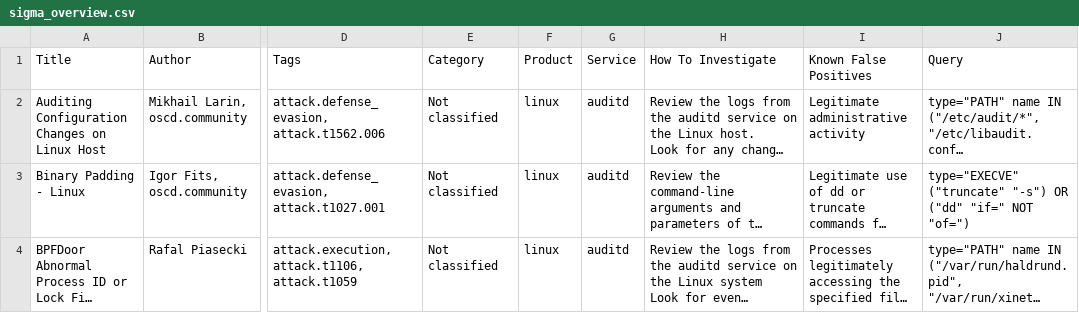
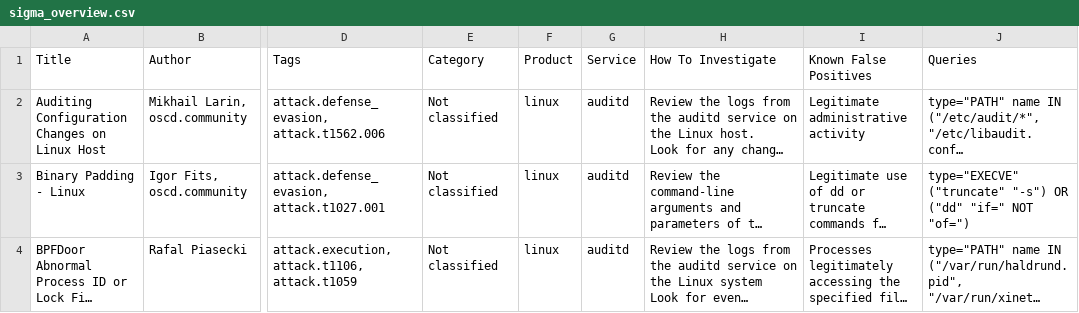
Before and after one commit to JuanAmorteg/sekuro-public, a CSV file: maintain/scripts/use-case-library-documentation/sigma_overview.csv, drawn as a sheet; only a part is shown, gaps mark what is left out; long unchanged cells end in …; the diff names each change by its address in the sheet, - before the commit and + after, or states it on an @@ line.

Commit message:
Update sigma_overview.csv

```diff
--- a/maintain/scripts/use-case-library-documentation/sigma_overview.csv
+++ b/maintain/scripts/use-case-library-documentation/sigma_overview.csv
-J1: Query
+J1: Queries
```
